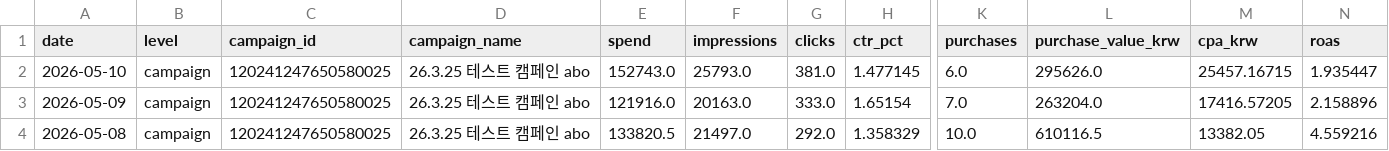
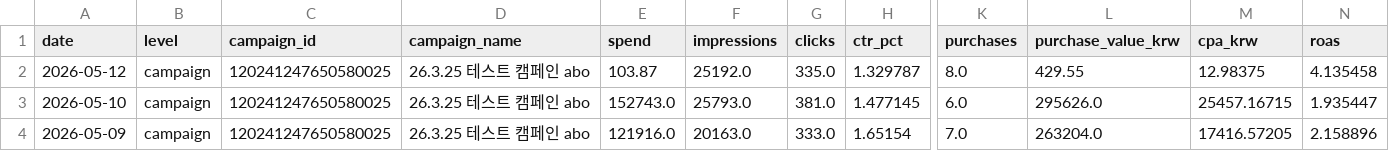
Before and after one commit to osh805050-lgtm/heavylover-automation, a CSV file: data/meta_ads/daily_campaign.csv, drawn as a sheet; only a part is shown, gaps mark what is left out; the shorter side is filled out with more unchanged rows; rows hold the shown columns only; the diff names each change by its address in the sheet, - before the commit and + after, or states it on an @@ line.

```diff
--- a/data/meta_ads/daily_campaign.csv
+++ b/data/meta_ads/daily_campaign.csv
+row 2: 2026-05-12 | campaign | 120241247650580025 | 26.3.25 테스트 캠페인 abo | 103.87 | 25192.0 | 335.0 | 1.329787 | 8.0 | 429.55 | 12.98375 | 4.135458
```
Also changed, not shown: data/meta_ads/daily.csv, data/meta_ads/daily_adset.csv, 1 other file.
